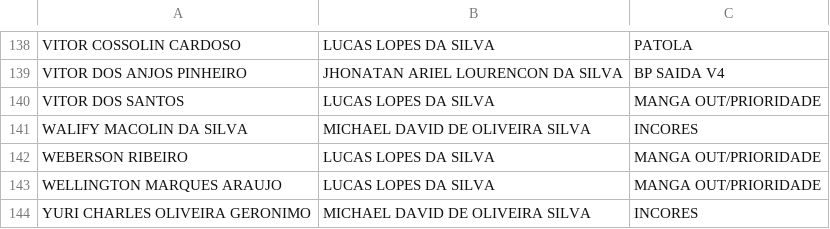
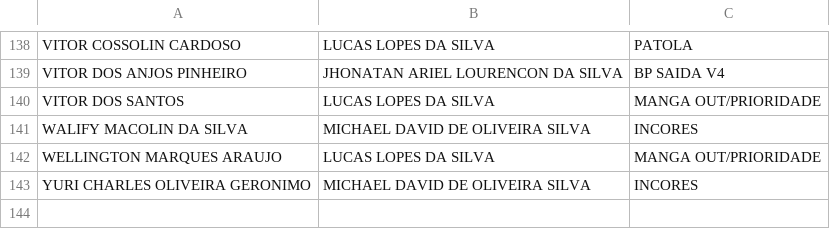
Before and after one commit to avataralenda96-hash/erp-logistico, a CSV file: estado/colaboradores-fixos.csv, drawn as a sheet; only a part is shown, gaps mark what is left out; the diff names each change by its address in the sheet, - before the commit and + after, or states it on an @@ line.

Commit message:
Weberson Ribeiro demitido: cadastro removido do estado e da lista de areas fixas

```diff
--- a/estado/colaboradores-fixos.csv
+++ b/estado/colaboradores-fixos.csv
-row 142: WEBERSON RIBEIRO | LUCAS LOPES DA SILVA | MANGA OUT/PRIORIDADE
```
